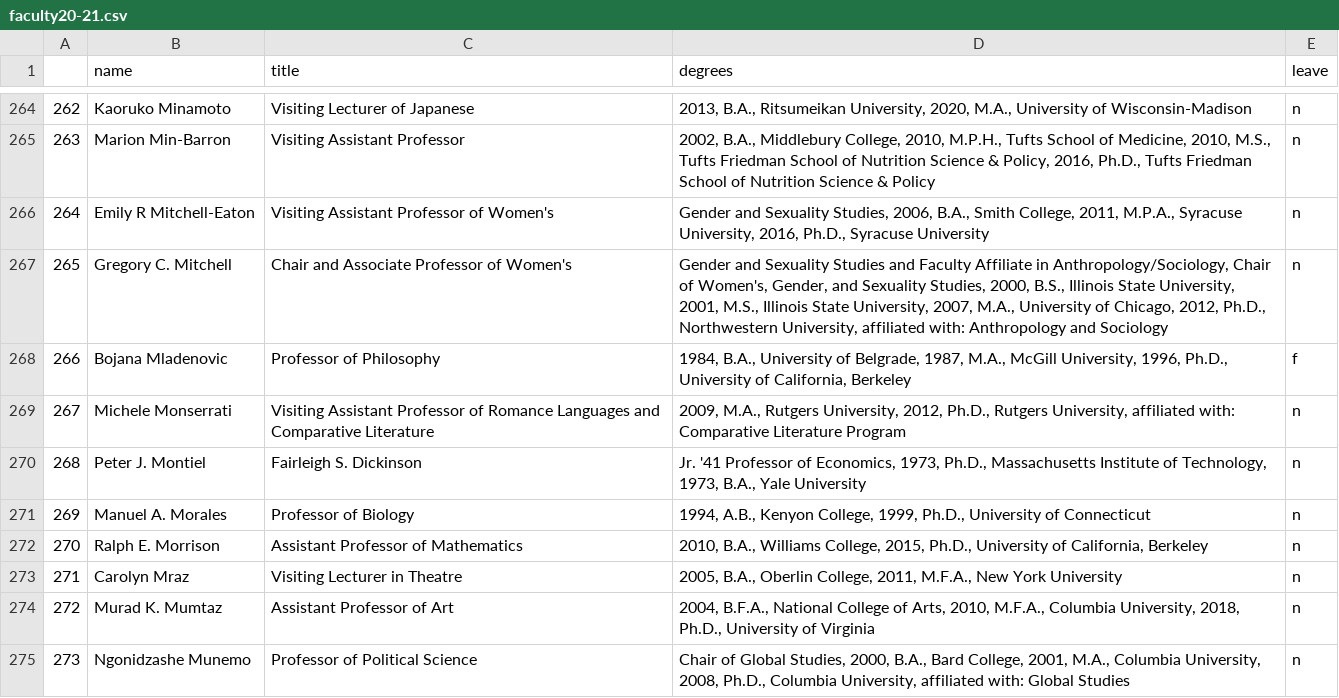
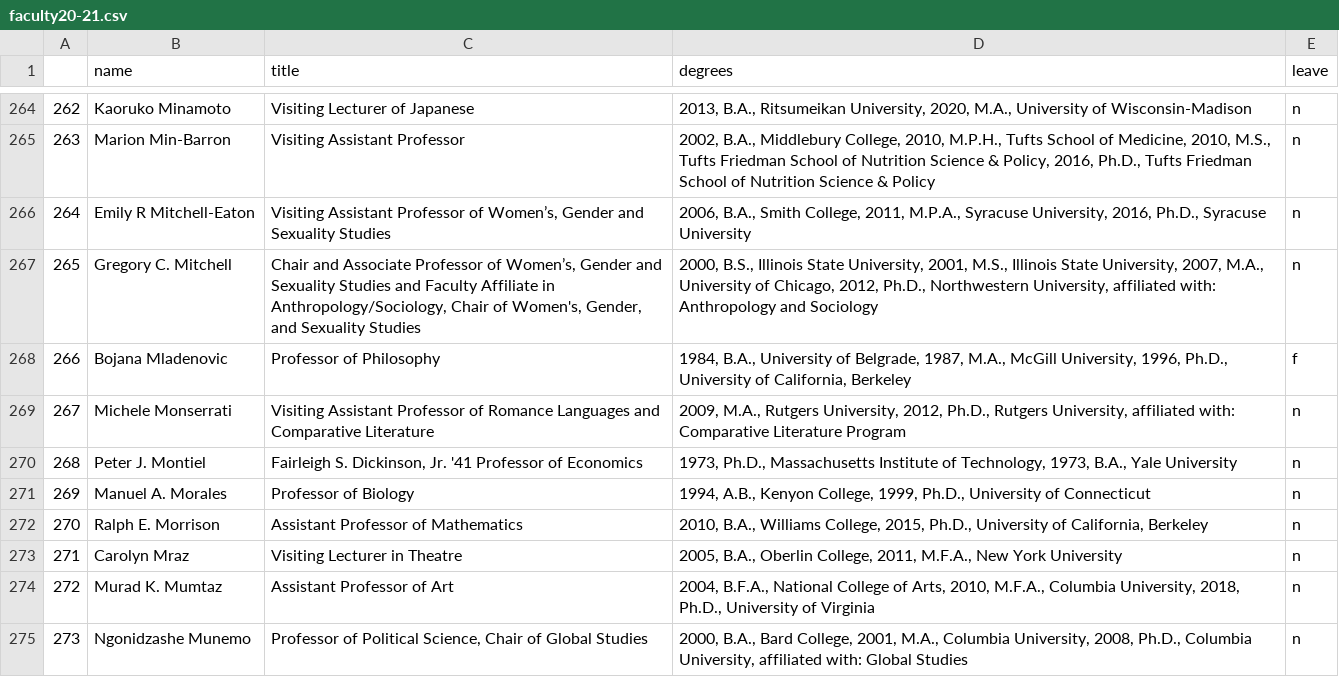
Before and after one commit to lrm15/faculty_retention, a CSV file: 20-21/faculty20-21.csv, drawn as a sheet; only a part is shown, gaps mark what is left out; the diff covers the shown part only.

```diff
--- a/20-21/faculty20-21.csv
+++ b/20-21/faculty20-21.csv
@@ -265,7 +265,7 @@
 263,Marion Min-Barron,Visiting Assistant Professor,"2002, B.A., Middlebury College, 2010, M.P.H., Tufts School of Medicine, 2010, M.S., Tufts Friedman School of Nutrition Science & Policy, 2016, Ph.D., Tufts Friedman School of Nutrition Science & Policy",n
-264,Emily R Mitchell-Eaton,Visiting Assistant Professor of Women's,"Gender and Sexuality Studies, 2006, B.A., Smith College, 2011, M.P.A., Syracuse University, 2016, Ph.D., Syracuse University",n
-265,Gregory C. Mitchell,Chair and Associate Professor of Women's,"Gender and Sexuality Studies and Faculty Affiliate in Anthropology/Sociology, Chair of Women's, Gender, and Sexuality Studies, 2000, B.S., Illinois State University, 2001, M.S., Illinois State University, 2007, M.A., University of Chicago, 2012, Ph.D., Northwestern University, affiliated with: Anthropology and Sociology",n
+264,Emily R Mitchell-Eaton,"Visiting Assistant Professor of Women’s, Gender and Sexuality Studies ","2006, B.A., Smith College, 2011, M.P.A., Syracuse University, 2016, Ph.D., Syracuse University",n
+265,Gregory C. Mitchell,"Chair and Associate Professor of Women’s, Gender and Sexuality Studies and Faculty Affiliate in Anthropology/Sociology, Chair of Women's, Gender, and Sexuality Studies","2000, B.S., Illinois State University, 2001, M.S., Illinois State University, 2007, M.A., University of Chicago, 2012, Ph.D., Northwestern University, affiliated with: Anthropology and Sociology",n
 266,Bojana Mladenovic,Professor of Philosophy,"1984, B.A., University of Belgrade, 1987, M.A., McGill University, 1996, Ph.D., University of California, Berkeley",f
 267,Michele Monserrati,Visiting Assistant Professor of Romance Languages and Comparative Literature,"2009, M.A., Rutgers University, 2012, Ph.D., Rutgers University, affiliated with: Comparative Literature Program",n
-268,Peter J. Montiel,Fairleigh S. Dickinson,"Jr. '41 Professor of Economics, 1973, Ph.D., Massachusetts Institute of Technology, 1973, B.A., Yale University",n
+268,Peter J. Montiel,"Fairleigh S. Dickinson, Jr. '41 Professor of Economics","1973, Ph.D., Massachusetts Institute of Technology, 1973, B.A., Yale University",n
 269,Manuel A. Morales,Professor of Biology,"1994, A.B., Kenyon College, 1999, Ph.D., University of Connecticut",n
@@ -274,2 +274,2 @@
 272,Murad K. Mumtaz,Assistant Professor of Art,"2004, B.F.A., National College of Arts, 2010, M.F.A., Columbia University, 2018, Ph.D., University of Virginia",n
-273,Ngonidzashe Munemo,Professor of Political Science,"Chair of Global Studies, 2000, B.A., Bard College, 2001, M.A., Columbia University, 2008, Ph.D., Columbia University, affiliated with: Global Studies",n
+273,Ngonidzashe Munemo,"Professor of Political Science, Chair of Global Studies","2000, B.A., Bard College, 2001, M.A., Columbia University, 2008, Ph.D., Columbia University, affiliated with: Global Studies",n
```
Also changed, not shown: 1 removed row and 115 edited cells elsewhere in this file, 6 other files.
